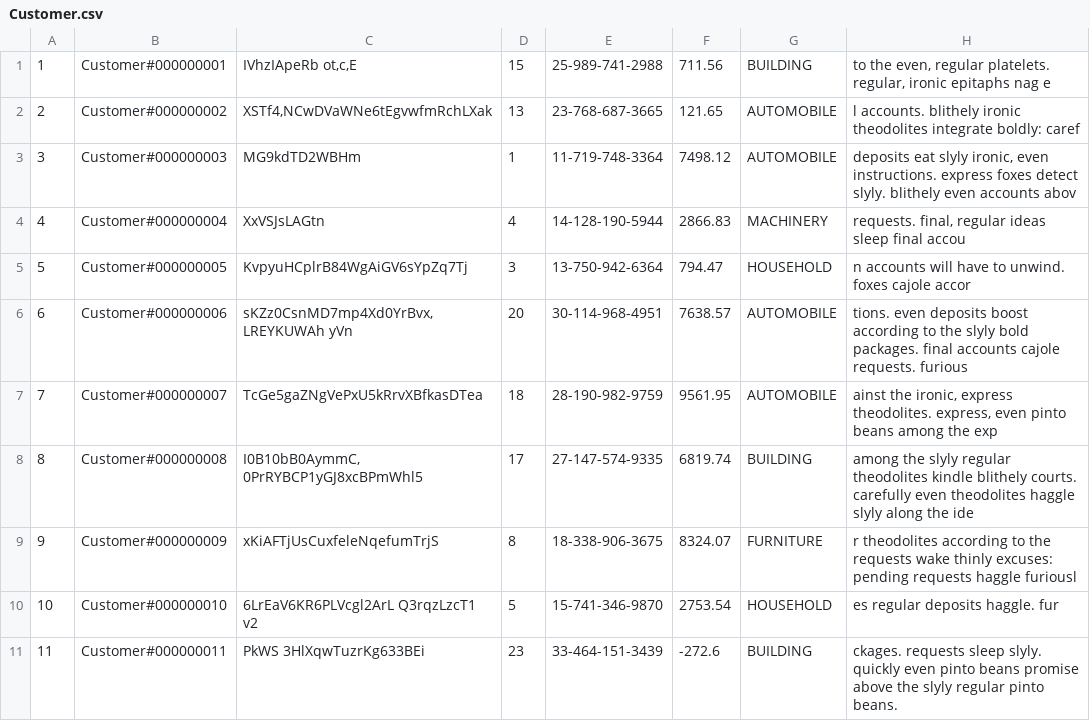
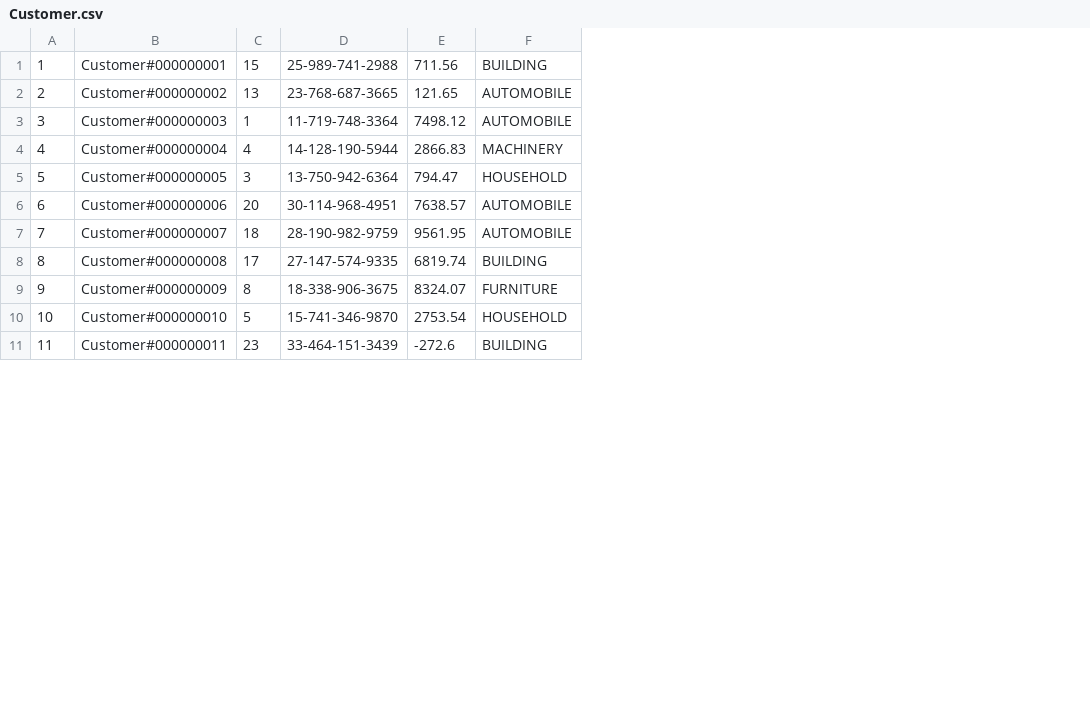
Before and after one commit to CS4420-Spring19-1/buzzdb, a CSV file: data/database/Customer.csv, drawn as a sheet; only a part is shown; the diff names each change by its address in the sheet, - before the commit and + after, or states it on an @@ line.

Commit message:
completed data cube code and added gtests - wip

```diff
--- a/data/database/Customer.csv
+++ b/data/database/Customer.csv
-column C, rows 1-11: IVhzIApeRb ot,c,E | XSTf4,NCwDVaWNe6tEgvwfmRchLXak | MG9kdTD2WBHm | XxVSJsLAGtn | KvpyuHCplrB84WgAiGV6sYpZq7Tj | sKZz0CsnMD7mp4Xd0YrBvx,LREYKUWAh yVn | TcGe5gaZNgVePxU5kRrvXBfkasDTea | I0B10bB0AymmC, 0PrRYBCP1yGJ8xcBPmWhl5 | xKiAFTjUsCuxfeleNqefumTrjS | 6LrEaV6KR6PLVcgl2ArL Q3rqzLzcT1 v2 | PkWS 3HlXqwTuzrKg633BEi
-column H, rows 1-11: to the even, regular platelets. regular, ironic epitaphs nag e | l accounts. blithely ironic theodolites integrate boldly: caref | deposits eat slyly ironic, even instructions. express foxes detect slyly. blithely even accounts abov | requests. final, regular ideas sleep final accou | n accounts will have to unwind. foxes cajole accor | tions. even deposits boost according to the slyly bold packages. final accounts cajole requests. furious | ainst the ironic, express theodolites. express, even pinto beans among the exp | among the slyly regular theodolites kindle blithely courts. carefully even theodolites haggle slyly along the ide | r theodolites according to the requests wake thinly excuses: pending requests haggle furiousl | es regular deposits haggle. fur | ckages. requests sleep slyly. quickly even pinto beans promise above the slyly regular pinto beans.
```
Also changed, not shown: data/database/Lineitem.csv, 19 other files.
